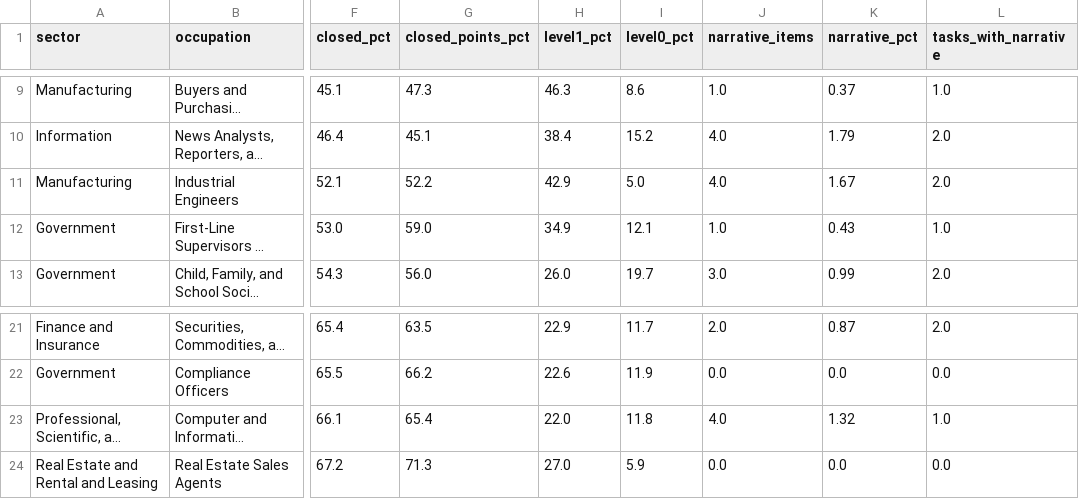
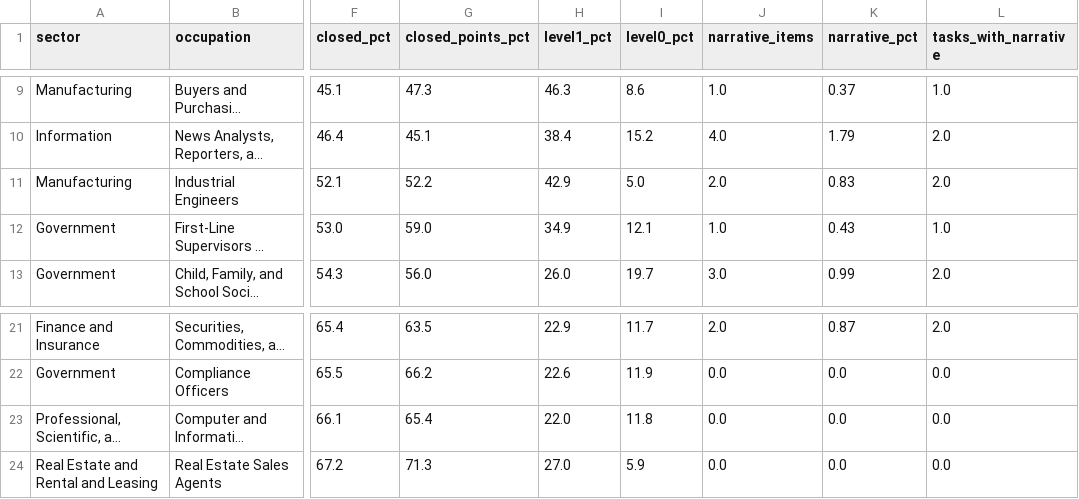
Before and after one commit to Shiyun-Hu/Arthur, a CSV file: gdpval_rubric_analysis/data/summary_by_occupation.csv, drawn as a sheet; only a part is shown, gaps mark what is left out; long unchanged cells end in …; the diff names each change by its address in the sheet, - before the commit and + after, or states it on an @@ line.

```diff
--- a/gdpval_rubric_analysis/data/summary_by_occupation.csv
+++ b/gdpval_rubric_analysis/data/summary_by_occupation.csv
-J11 (narrative_items): 4.0
+J11 (narrative_items): 2.0
-K11 (narrative_pct): 1.67
+K11 (narrative_pct): 0.83
-J23 (narrative_items): 4.0
+J23 (narrative_items): 0.0
-K23 (narrative_pct): 1.32
+K23 (narrative_pct): 0.0
-L23 (tasks_with_narrative): 1.0
+L23 (tasks_with_narrative): 0.0
```
Also changed, not shown: gdpval_rubric_analysis/data/narrative_items.csv, gdpval_rubric_analysis/data/summary_by_sector.csv, 8 other files.
